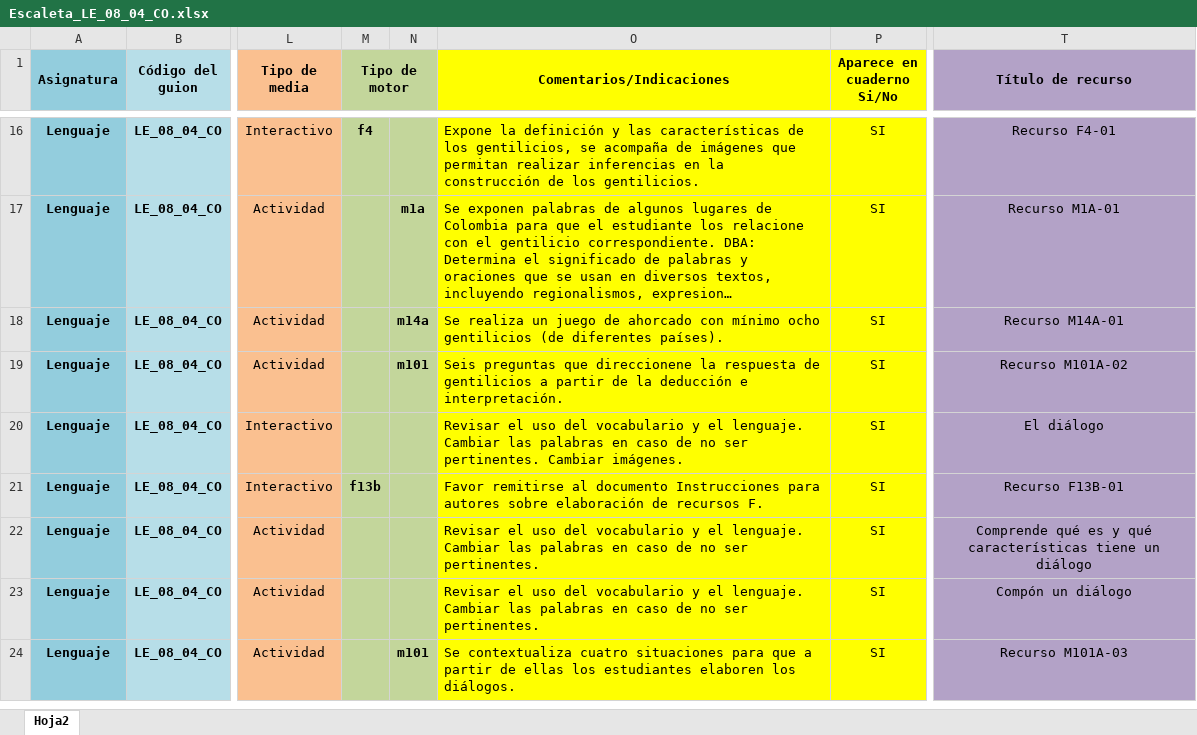
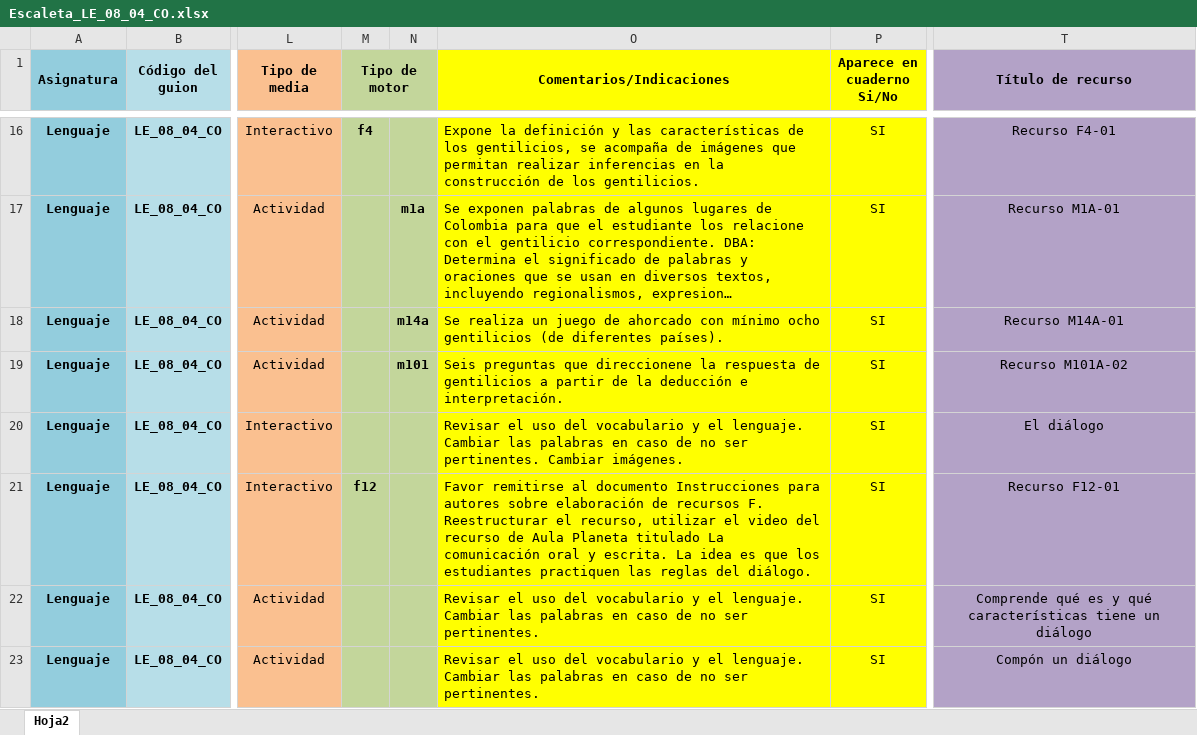
Before and after one commit to AulaPlanetaColombia/Lenguaje, an Excel workbook: fuentes/contenidos/grado08/guion04/Escaleta_LE_08_04_CO.xlsx, sheet Hoja2, drawn as a sheet; only a part is shown, gaps mark what is left out; the shorter side is filled out with more unchanged rows; long unchanged cells end in …; values as stored, in another font and other column widths than the file's, no borders; the diff names each change by its address in the sheet, - before the commit and + after, or states it on an @@ line.

Commit message:
Inclusión de video

```diff
--- a/fuentes/contenidos/grado08/guion04/Escaleta_LE_08_04_CO.xlsx (sheet Hoja2)
+++ b/fuentes/contenidos/grado08/guion04/Escaleta_LE_08_04_CO.xlsx (sheet Hoja2)
-M21 (Tipo de motor): f13b
+M21 (Tipo de motor): f12
-O21 (Comentarios/Indicaciones): …recursos F.
+O21 (Comentarios/Indicaciones): …recursos F. Reestructurar el recurso, utilizar el video del recurso de Aula Planeta titulado La comunicación oral y escrita. La idea es que los estudiantes practiquen las reglas del diálogo.
-T21 (Título de recurso): Recurso F13B-01
+T21 (Título de recurso): Recurso F12-01
```
